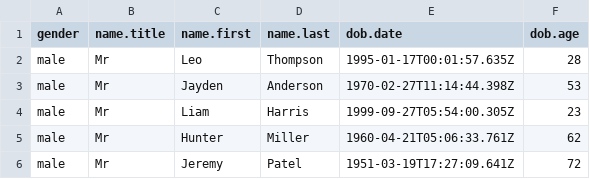
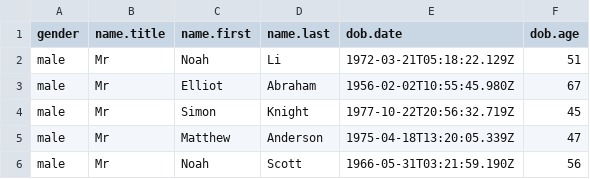
Before and after one commit to angelaaaateng/z_rug_r_airflow_automation, a CSV file: males_small.csv, drawn as a sheet.

```diff
--- a/males_small.csv
+++ b/males_small.csv
@@ -1,6 +1,6 @@
 "gender","name.title","name.first","name.last","dob.date","dob.age"
-"male","Mr","Leo","Thompson","1995-01-17T00:01:57.635Z",28
-"male","Mr","Jayden","Anderson","1970-02-27T11:14:44.398Z",53
-"male","Mr","Liam","Harris","1999-09-27T05:54:00.305Z",23
-"male","Mr","Hunter","Miller","1960-04-21T05:06:33.761Z",62
-"male","Mr","Jeremy","Patel","1951-03-19T17:27:09.641Z",72
+"male","Mr","Noah","Li","1972-03-21T05:18:22.129Z",51
+"male","Mr","Elliot","Abraham","1956-02-02T10:55:45.980Z",67
+"male","Mr","Simon","Knight","1977-10-22T20:56:32.719Z",45
+"male","Mr","Matthew","Anderson","1975-04-18T13:20:05.339Z",47
+"male","Mr","Noah","Scott","1966-05-31T03:21:59.190Z",56
```
Also changed, not shown: females.csv, females_small.csv, 5 other files.
